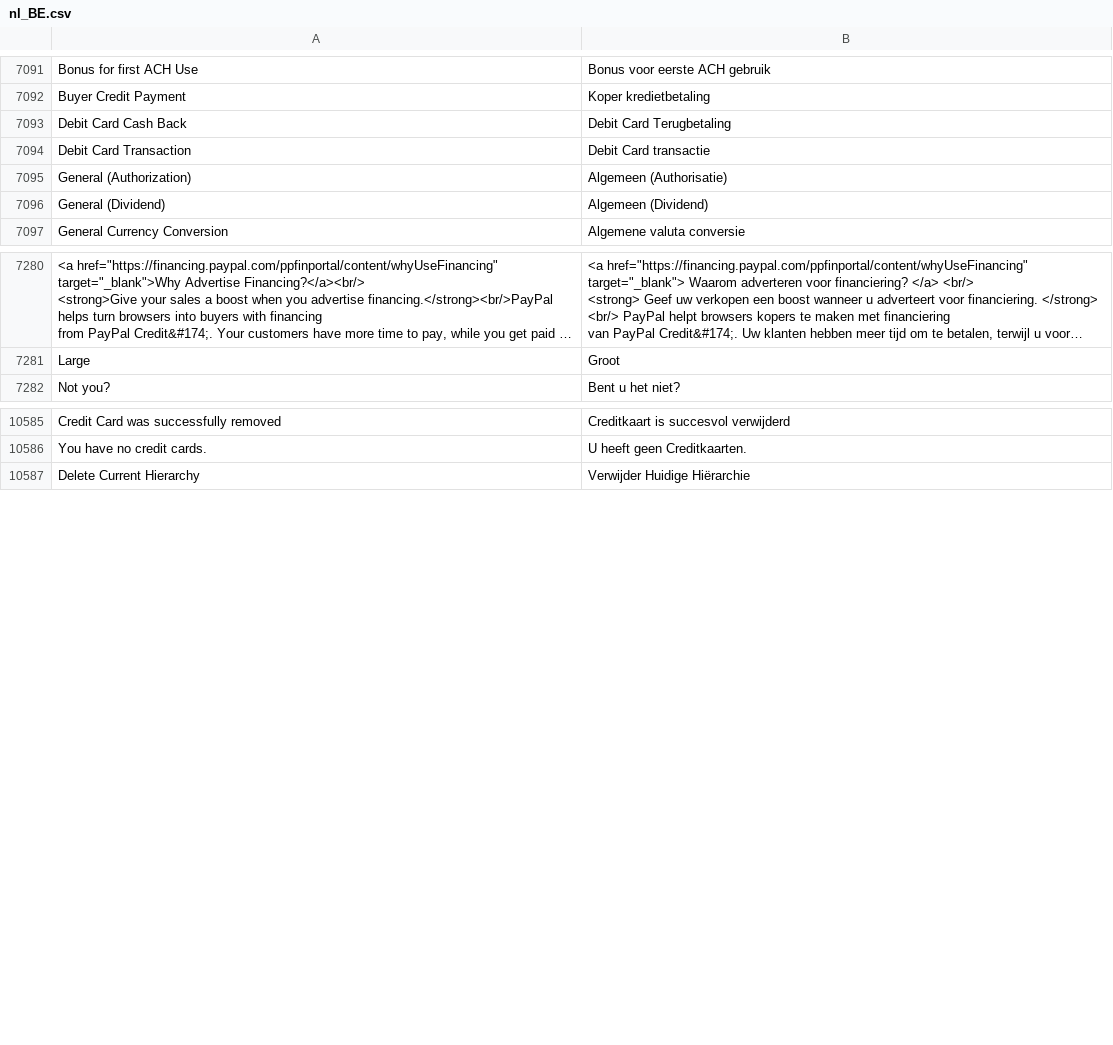
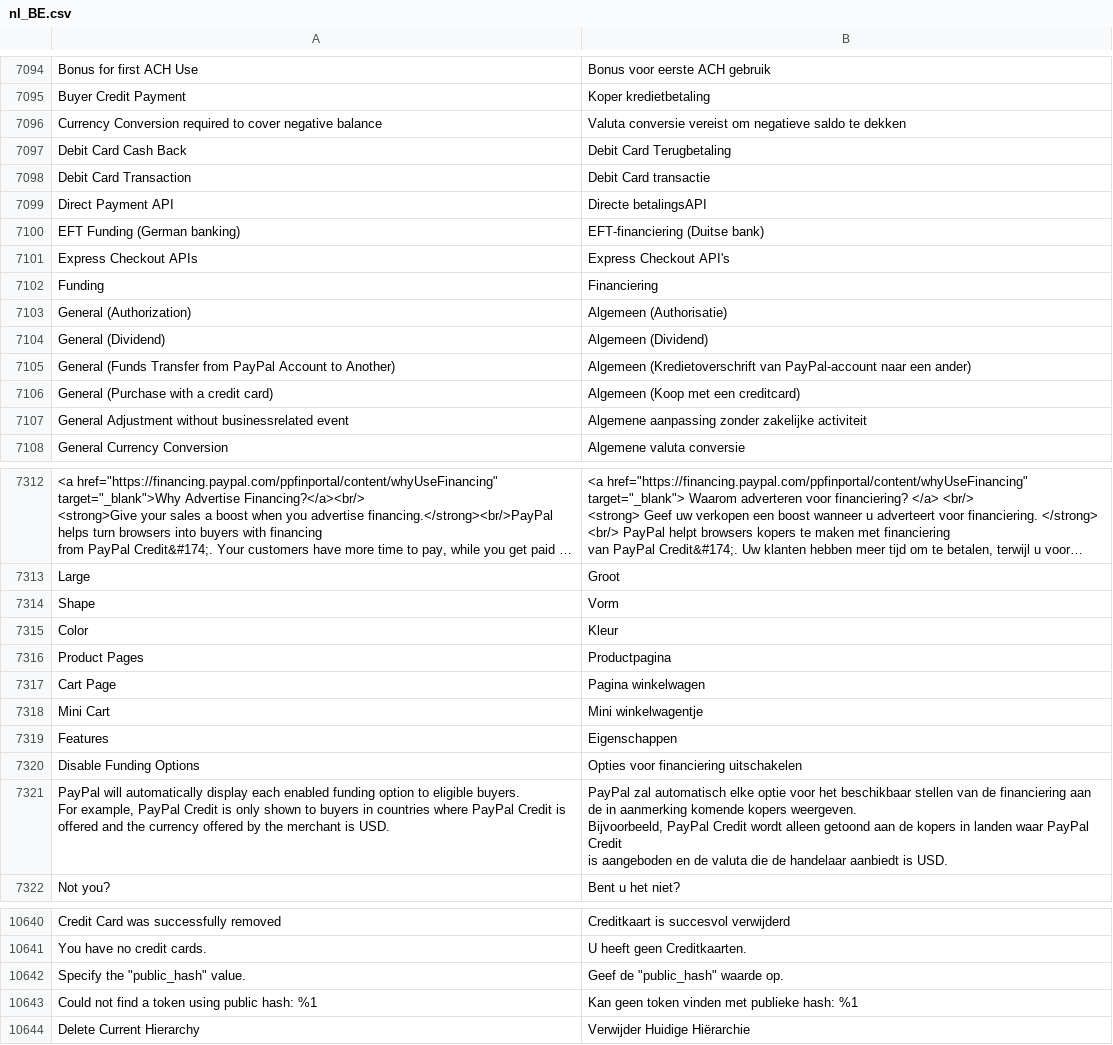
Before and after one commit to magento-l10n/language-nl_BE, a CSV file: nl_BE.csv, drawn as a sheet; only a part is shown, gaps mark what is left out; long unchanged cells end in …; ↵ is a line break in a cell; the diff covers the shown part only; the diff names each change by its address in the sheet, - before the commit and + after, or states it on an @@ line.

```diff
--- a/nl_BE.csv
+++ b/nl_BE.csv
+row 7096: Currency Conversion required to cover negative balance | Valuta conversie vereist om negatieve saldo te dekken
+row 7099: Direct Payment API | Directe betalingsAPI
+row 7100: EFT Funding (German banking) | EFT-financiering (Duitse bank)
+row 7101: Express Checkout APIs | Express Checkout API's
+row 7102: Funding | Financiering
+row 7105: General (Funds Transfer from PayPal Account to Another) | Algemeen (Kredietoverschrift van PayPal-account naar een ander)
+row 7106: General (Purchase with a credit card) | Algemeen (Koop met een creditcard)
+row 7107: General Adjustment without businessrelated event | Algemene aanpassing zonder zakelijke activiteit
+row 7314: Shape | Vorm
+row 7315: Color | Kleur
+row 7316: Product Pages | Productpagina
+row 7317: Cart Page | Pagina winkelwagen
+row 7318: Mini Cart | Mini winkelwagentje
+row 7319: Features | Eigenschappen
+row 7320: Disable Funding Options | Opties voor financiering uitschakelen
+row 7321: PayPal will automatically display each enabled funding option to eligible buyers. ↵ For example, PayPal Credit is only shown to buyers in countries where PayPal Credit is ↵ offered and the currency offered by the merchant is USD. | PayPal zal automatisch elke optie voor het beschikbaar stellen van de financiering aan de in aanmerking komende kopers weergeven. ↵ Bijvoorbeeld, PayPal Credit wordt alleen getoond aan de kopers in landen waar PayPal Credit ↵ is aangeboden en de valuta die de handelaar aanbiedt is USD.
+row 10642: Specify the "public_hash" value. | Geef de "public_hash" waarde op.
+row 10643: Could not find a token using public hash: %1 | Kan geen token vinden met publieke hash: %1
```
Also changed, not shown: 41 added rows and 1 moved row elsewhere in this file, 1 other file.
